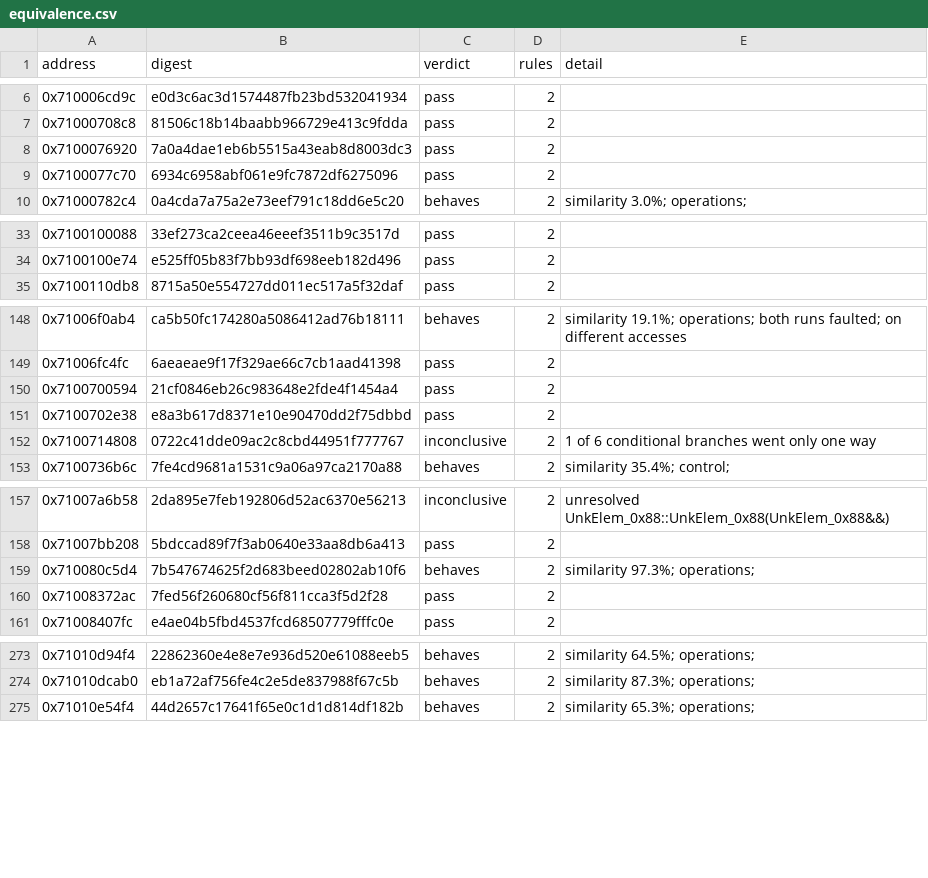
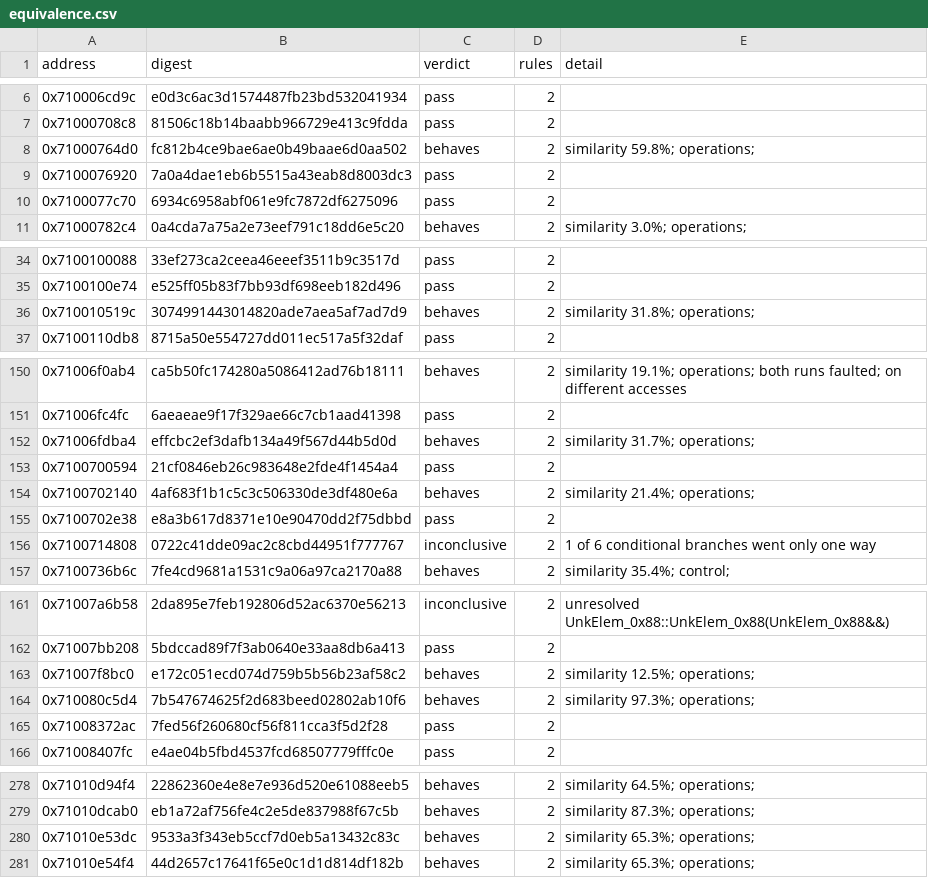
Before and after one commit to var-flotsam/dread-decomp, a CSV file: data/equivalence.csv, drawn as a sheet; only a part is shown, gaps mark what is left out.

```diff
--- a/data/equivalence.csv
+++ b/data/equivalence.csv
@@ -7,2 +7,3 @@ address,digest,verdict,rules,detail
 0x71000708c8,81506c18b14baabb966729e413c9fdda,pass,2,
+0x71000764d0,fc812b4ce9bae6ae0b49baae6d0aa502,behaves,2,similarity 59.8%; operations;
 0x7100076920,7a0a4dae1eb6b5515a43eab8d8003dc3,pass,2,
@@ -34,2 +35,3 @@ address,digest,verdict,rules,detail
 0x7100100e74,e525ff05b83f7bb93df698eeb182d496,pass,2,
+0x710010519c,3074991443014820ade7aea5af7ad7d9,behaves,2,similarity 31.8%; operations;
 0x7100110db8,8715a50e554727dd011ec517a5f32daf,pass,2,
@@ -149,3 +151,5 @@ address,digest,verdict,rules,detail
 0x71006fc4fc,6aeaeae9f17f329ae66c7cb1aad41398,pass,2,
+0x71006fdba4,effcbc2ef3dafb134a49f567d44b5d0d,behaves,2,similarity 31.7%; operations;
 0x7100700594,21cf0846eb26c983648e2fde4f1454a4,pass,2,
+0x7100702140,4af683f1b1c5c3c506330de3df480e6a,behaves,2,similarity 21.4%; operations;
 0x7100702e38,e8a3b617d8371e10e90470dd2f75dbbd,pass,2,
@@ -158,2 +162,3 @@ address,digest,verdict,rules,detail
 0x71007bb208,5bdccad89f7f3ab0640e33aa8db6a413,pass,2,
+0x71007f8bc0,e172c051ecd074d759b5b56b23af58c2,behaves,2,similarity 12.5%; operations;
 0x710080c5d4,7b547674625f2d683beed02802ab10f6,behaves,2,similarity 97.3%; operations;
@@ -274,2 +279,3 @@ address,digest,verdict,rules,detail
 0x71010dcab0,eb1a72af756fe4c2e5de837988f67c5b,behaves,2,similarity 87.3%; operations;
+0x71010e53dc,9533a3f343eb5ccf7d0eb5a13432c83c,behaves,2,similarity 65.3%; operations;
 0x71010e54f4,44d2657c17641f65e0c1d1d814df182b,behaves,2,similarity 65.3%; operations;
```
Also changed, not shown: data/functions/main_00.csv, data/functions/main_01.csv, 14 other files.
